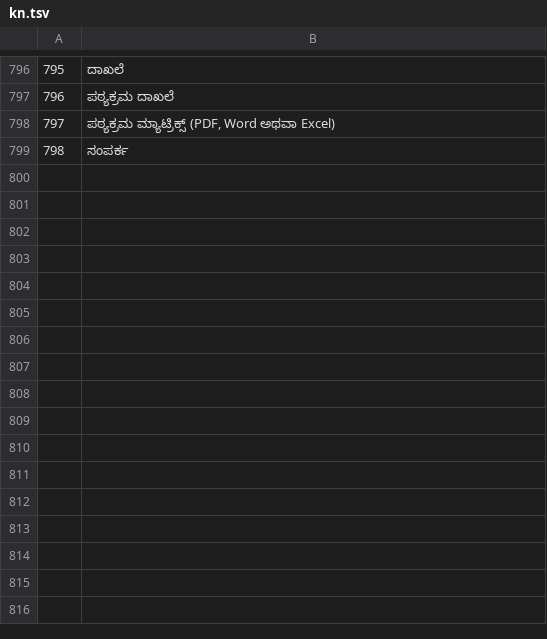
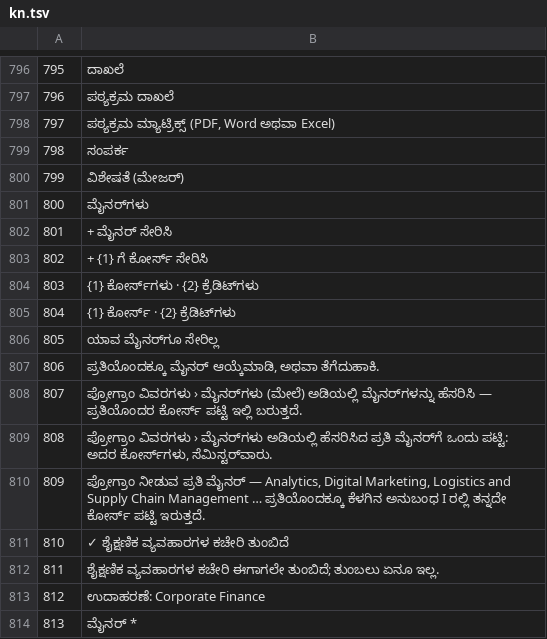
Before and after one commit to ooa-jain/The-Board-of-Studies, a TSV file: tools/i18n/kn.tsv, drawn as a sheet; only a part is shown, gaps mark what is left out.

```diff
--- a/tools/i18n/kn.tsv
+++ b/tools/i18n/kn.tsv
@@ -799 +799,16 @@
 798	ಸಂಪರ್ಕ
+799	ವಿಶೇಷತೆ (ಮೇಜರ್)
+800	ಮೈನರ್‌ಗಳು
+801	+ ಮೈನರ್ ಸೇರಿಸಿ
+802	+ {1} ಗೆ ಕೋರ್ಸ್ ಸೇರಿಸಿ
+803	{1} ಕೋರ್ಸ್‌ಗಳು · {2} ಕ್ರೆಡಿಟ್‌ಗಳು
+804	{1} ಕೋರ್ಸ್ · {2} ಕ್ರೆಡಿಟ್‌ಗಳು
+805	ಯಾವ ಮೈನರ್‌ಗೂ ಸೇರಿಲ್ಲ
+806	ಪ್ರತಿಯೊಂದಕ್ಕೂ ಮೈನರ್ ಆಯ್ಕೆಮಾಡಿ, ಅಥವಾ ತೆಗೆದುಹಾಕಿ.
+807	ಪ್ರೋಗ್ರಾಂ ವಿವರಗಳು › ಮೈನರ್‌ಗಳು (ಮೇಲೆ) ಅಡಿಯಲ್ಲಿ ಮೈನರ್‌ಗಳನ್ನು ಹೆಸರಿಸಿ — ಪ್ರತಿಯೊಂದರ ಕೋರ್ಸ್ ಪಟ್ಟಿ ಇಲ್ಲಿ ಬರುತ್ತದೆ.
+808	ಪ್ರೋಗ್ರಾಂ ವಿವರಗಳು › ಮೈನರ್‌ಗಳು ಅಡಿಯಲ್ಲಿ ಹೆಸರಿಸಿದ ಪ್ರತಿ ಮೈನರ್‌ಗೆ ಒಂದು ಪಟ್ಟಿ: ಅದರ ಕೋರ್ಸ್‌ಗಳು, ಸೆಮಿಸ್ಟರ್‌ವಾರು.
+809	ಪ್ರೋಗ್ರಾಂ ನೀಡುವ ಪ್ರತಿ ಮೈನರ್ — Analytics, Digital Marketing, Logistics and Supply Chain Management … ಪ್ರತಿಯೊಂದಕ್ಕೂ ಕೆಳಗಿನ ಅನುಬಂಧ I ರಲ್ಲಿ ತನ್ನದೇ ಕೋರ್ಸ್ ಪಟ್ಟಿ ಇರುತ್ತದೆ.
+810	✓ ಶೈಕ್ಷಣಿಕ ವ್ಯವಹಾರಗಳ ಕಚೇರಿ ತುಂಬಿದೆ
+811	ಶೈಕ್ಷಣಿಕ ವ್ಯವಹಾರಗಳ ಕಚೇರಿ ಈಗಾಗಲೇ ತುಂಬಿದೆ; ತುಂಬಲು ಏನೂ ಇಲ್ಲ.
+812	ಉದಾಹರಣೆ: Corporate Finance
+813	ಮೈನರ್ *
```
Also changed, not shown: tools/i18n/hi.tsv, tools/i18n/ml.tsv, 15 other files.
